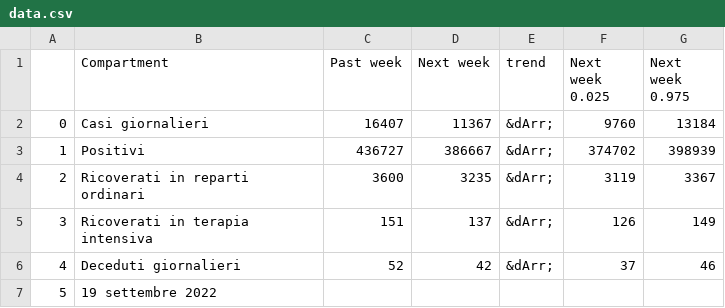
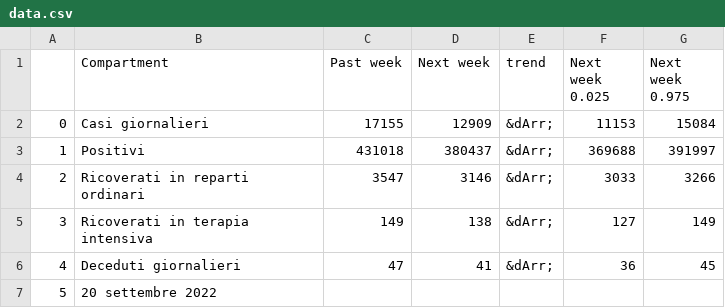
Before and after one commit to nicoparo/testaction, a CSV file: data.csv, drawn as a sheet.

```diff
--- a/data.csv
+++ b/data.csv
@@ -1,7 +1,7 @@
 ,Compartment,Past week,Next week,trend,Next week 0.025,Next week 0.975
-0,Casi giornalieri,16407,11367,&dArr;,9760,13184
-1,Positivi,436727,386667,&dArr;,374702,398939
-2,Ricoverati in reparti ordinari,3600,3235,&dArr;,3119,3367
-3,Ricoverati in terapia intensiva,151,137,&dArr;,126,149
-4,Deceduti giornalieri,52,42,&dArr;,37,46
-5,19 settembre 2022,,,,,
+0,Casi giornalieri,17155,12909,&dArr;,11153,15084
+1,Positivi,431018,380437,&dArr;,369688,391997
+2,Ricoverati in reparti ordinari,3547,3146,&dArr;,3033,3266
+3,Ricoverati in terapia intensiva,149,138,&dArr;,127,149
+4,Deceduti giornalieri,47,41,&dArr;,36,45
+5,20 settembre 2022,,,,,
```
